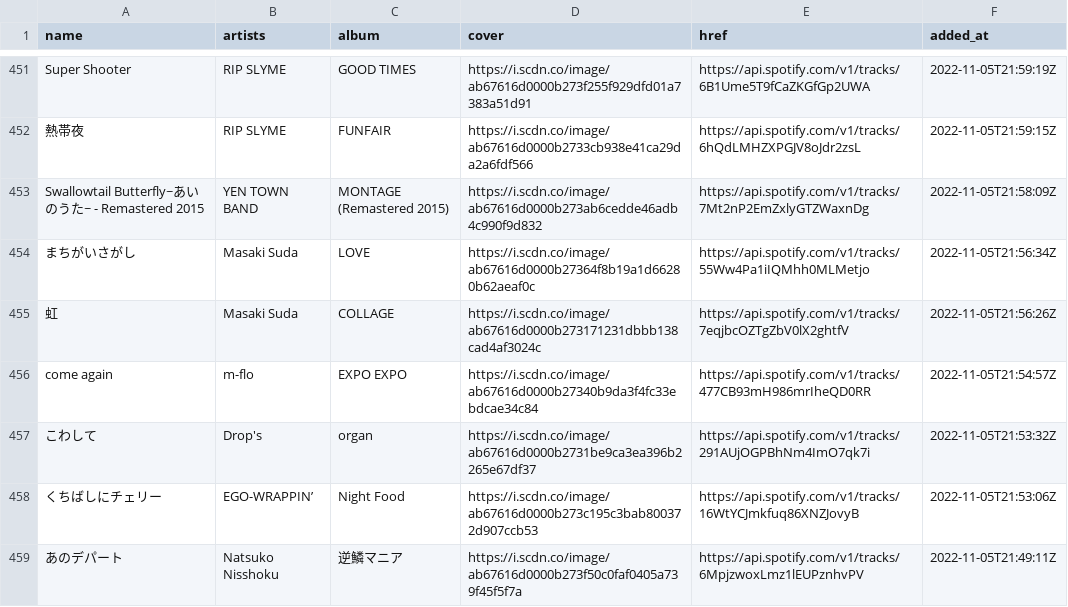
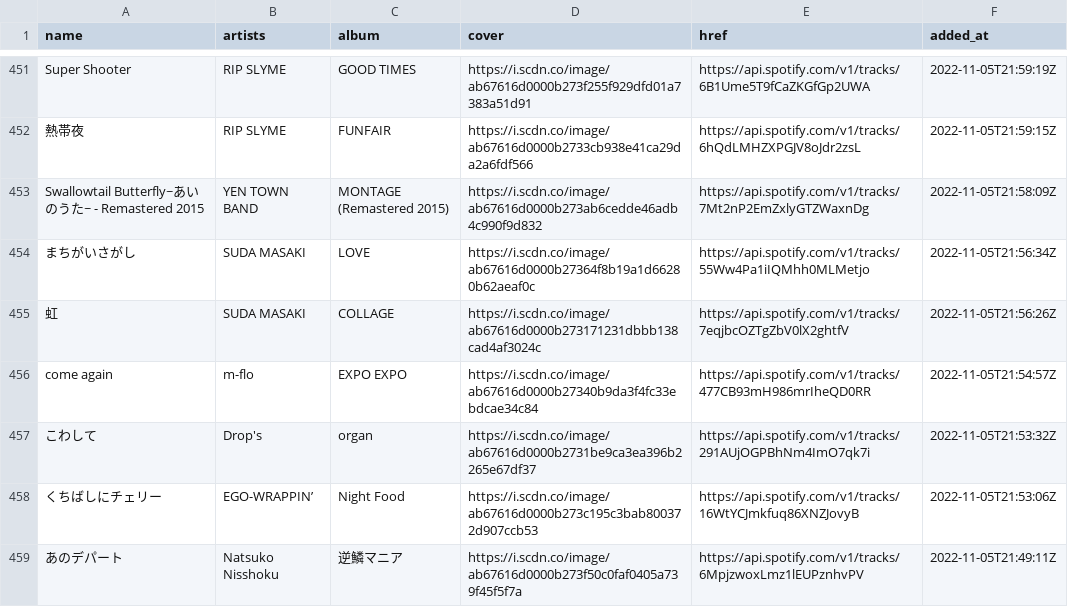
Before and after one commit to nyok/MySpotifyLikedSongs, a TSV file: LikedSongs/LikedSongs.tsv, drawn as a sheet; only a part is shown, gaps mark what is left out.

Commit message:
New songs (Automatic update)

```diff
--- a/LikedSongs/LikedSongs.tsv
+++ b/LikedSongs/LikedSongs.tsv
@@ -453,4 +453,4 @@ Super Shooter	RIP SLYME	GOOD TIMES	https://i.scdn.co/image/ab67616d0000b273f255f
 Swallowtail Butterfly~あいのうた~ - Remastered 2015	YEN TOWN BAND	MONTAGE (Remastered 2015)	https://i.scdn.co/image/ab67616d0000b273ab6cedde46adb4c990f9d832	https://api.spotify.com/v1/tracks/7Mt2nP2EmZxlyGTZWaxnDg	2022-11-05T21:58:09Z
-まちがいさがし	Masaki Suda	LOVE	https://i.scdn.co/image/ab67616d0000b27364f8b19a1d66280b62aeaf0c	https://api.spotify.com/v1/tracks/55Ww4Pa1iIQMhh0MLMetjo	2022-11-05T21:56:34Z
-虹	Masaki Suda	COLLAGE	https://i.scdn.co/image/ab67616d0000b273171231dbbb138cad4af3024c	https://api.spotify.com/v1/tracks/7eqjbcOZTgZbV0lX2ghtfV	2022-11-05T21:56:26Z
+まちがいさがし	SUDA MASAKI	LOVE	https://i.scdn.co/image/ab67616d0000b27364f8b19a1d66280b62aeaf0c	https://api.spotify.com/v1/tracks/55Ww4Pa1iIQMhh0MLMetjo	2022-11-05T21:56:34Z
+虹	SUDA MASAKI	COLLAGE	https://i.scdn.co/image/ab67616d0000b273171231dbbb138cad4af3024c	https://api.spotify.com/v1/tracks/7eqjbcOZTgZbV0lX2ghtfV	2022-11-05T21:56:26Z
 come again	m-flo	EXPO EXPO	https://i.scdn.co/image/ab67616d0000b27340b9da3f4fc33ebdcae34c84	https://api.spotify.com/v1/tracks/477CB93mH986mrIheQD0RR	2022-11-05T21:54:57Z
```
